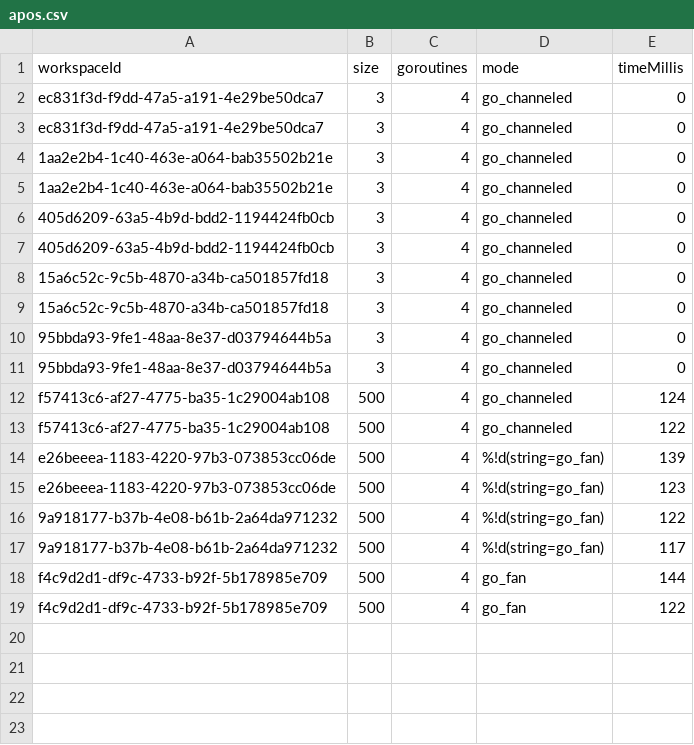
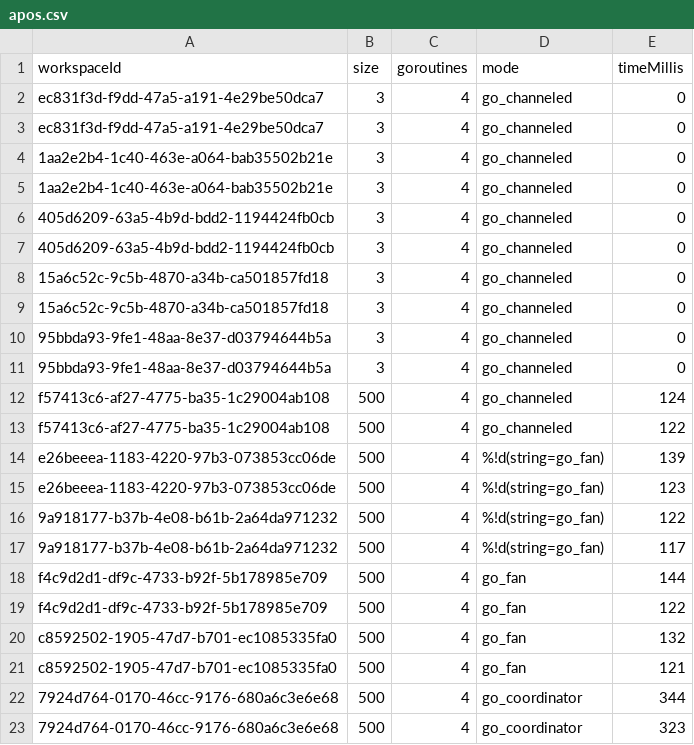
Before and after one commit to LM-96/Activity-Project-Operating-Systems-M-, a CSV file: code/go/apos.csv, drawn as a sheet.

```diff
--- a/code/go/apos.csv
+++ b/code/go/apos.csv
@@ -19 +19,5 @@ f4c9d2d1-df9c-4733-b92f-5b178985e709,500,4,go_fan,144
 f4c9d2d1-df9c-4733-b92f-5b178985e709,500,4,go_fan,122
+c8592502-1905-47d7-b701-ec1085335fa0,500,4,go_fan,132
+c8592502-1905-47d7-b701-ec1085335fa0,500,4,go_fan,121
+7924d764-0170-46cc-9176-680a6c3e6e68,500,4,go_coordinator,344
+7924d764-0170-46cc-9176-680a6c3e6e68,500,4,go_coordinator,323
```
Also changed, not shown: apos.csv, 9 other files.
